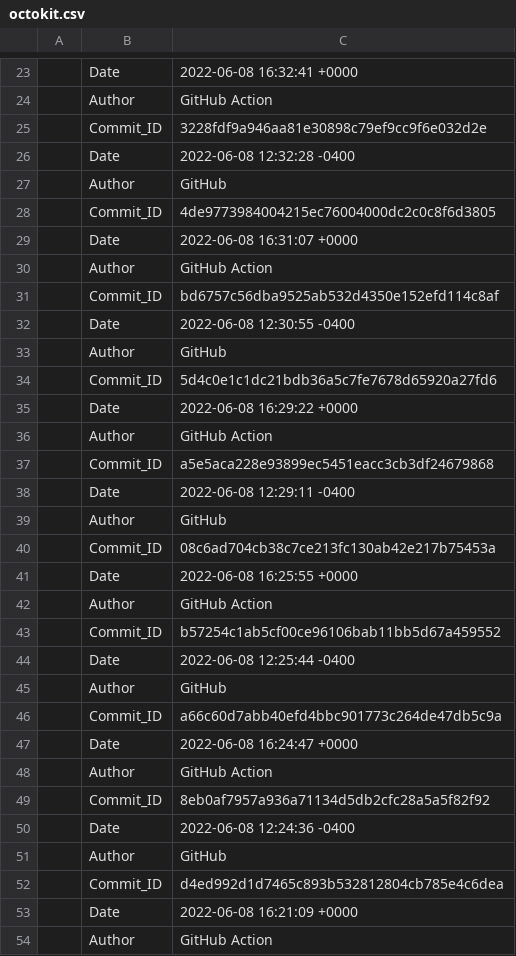
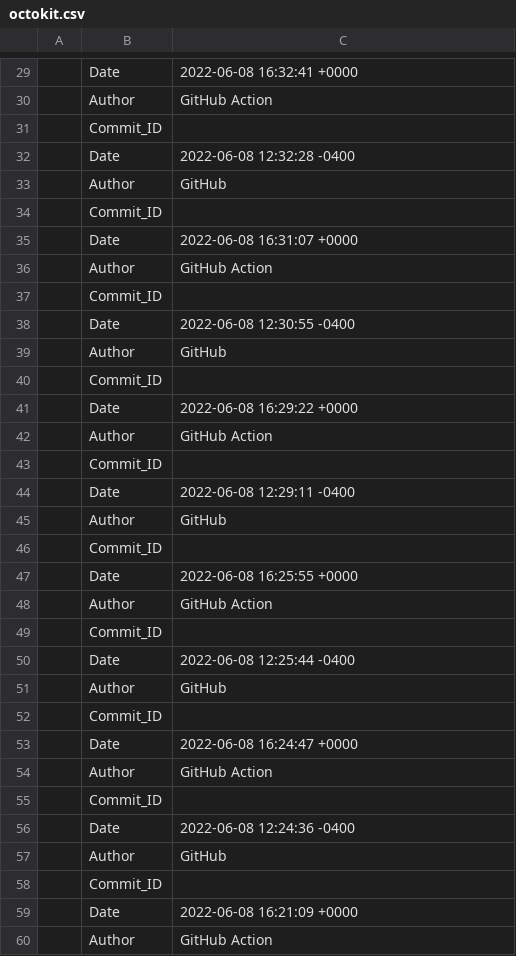
Before and after one commit to MartinTheDude/testingMagicDraw, a CSV file: data/octokit.csv, drawn as a sheet; only a part is shown, gaps mark what is left out; the diff covers the shown part only.

```diff
--- a/data/octokit.csv
+++ b/data/octokit.csv
@@ -24,30 +30,30 @@
 , Author, GitHub Action
-,Commit_ID, 3228fdf9a946aa81e30898c79ef9cc9f6e032d2e
+,Commit_ID,
 ,Date, 2022-06-08 12:32:28 -0400
 , Author, GitHub
-,Commit_ID, 4de9773984004215ec76004000dc2c0c8f6d3805
+,Commit_ID,
 ,Date, 2022-06-08 16:31:07 +0000
 , Author, GitHub Action
-,Commit_ID, bd6757c56dba9525ab532d4350e152efd114c8af
+,Commit_ID,
 ,Date, 2022-06-08 12:30:55 -0400
 , Author, GitHub
-,Commit_ID, 5d4c0e1c1dc21bdb36a5c7fe7678d65920a27fd6
+,Commit_ID,
 ,Date, 2022-06-08 16:29:22 +0000
 , Author, GitHub Action
-,Commit_ID, a5e5aca228e93899ec5451eacc3cb3df24679868
+,Commit_ID,
 ,Date, 2022-06-08 12:29:11 -0400
 , Author, GitHub
-,Commit_ID, 08c6ad704cb38c7ce213fc130ab42e217b75453a
+,Commit_ID,
 ,Date, 2022-06-08 16:25:55 +0000
 , Author, GitHub Action
-,Commit_ID, b57254c1ab5cf00ce96106bab11bb5d67a459552
+,Commit_ID,
 ,Date, 2022-06-08 12:25:44 -0400
 , Author, GitHub
-,Commit_ID, a66c60d7abb40efd4bbc901773c264de47db5c9a
+,Commit_ID,
 ,Date, 2022-06-08 16:24:47 +0000
 , Author, GitHub Action
-,Commit_ID, 8eb0af7957a936a71134d5db2cfc28a5a5f82f92
+,Commit_ID,
 ,Date, 2022-06-08 12:24:36 -0400
 , Author, GitHub
-,Commit_ID, d4ed992d1d7465c893b532812804cb785e4c6dea
+,Commit_ID,
 ,Date, 2022-06-08 16:21:09 +0000
```
Also changed, not shown: 6 added rows and 62 edited cells elsewhere in this file.
